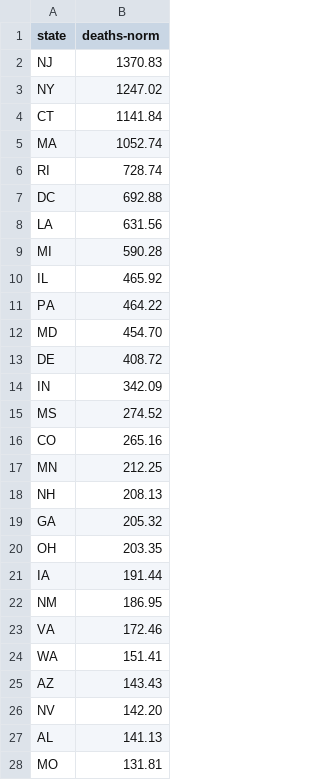
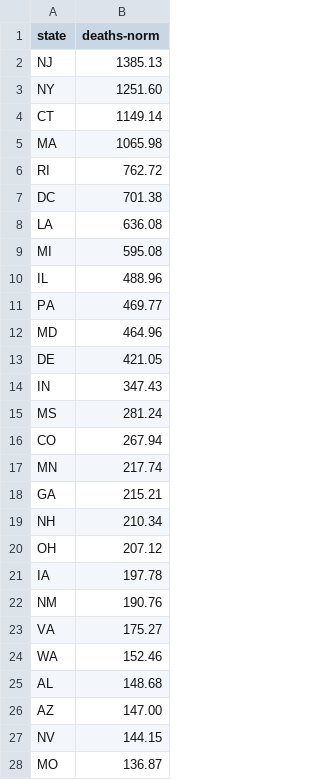
Before and after one commit to garykac/covid19, a CSV file: deaths-norm/deaths-norm-data.csv, drawn as a sheet; only a part is shown; the diff covers the shown part only.

```diff
--- a/deaths-norm/deaths-norm-data.csv
+++ b/deaths-norm/deaths-norm-data.csv
@@ -1,28 +1,28 @@
 state,deaths-norm
-NJ,1370.83
-NY,1247.02
-CT,1141.84
-MA,1052.74
-RI,728.74
-DC,692.88
-LA,631.56
-MI,590.28
-IL,465.92
-PA,464.22
-MD,454.70
-DE,408.72
-IN,342.09
-MS,274.52
-CO,265.16
-MN,212.25
-NH,208.13
-GA,205.32
-OH,203.35
-IA,191.44
-NM,186.95
-VA,172.46
-WA,151.41
-AZ,143.43
-NV,142.20
-AL,141.13
-MO,131.81
+NJ,1385.13
+NY,1251.60
+CT,1149.14
+MA,1065.98
+RI,762.72
+DC,701.38
+LA,636.08
+MI,595.08
+IL,488.96
+PA,469.77
+MD,464.96
+DE,421.05
+IN,347.43
+MS,281.24
+CO,267.94
+MN,217.74
+GA,215.21
+NH,210.34
+OH,207.12
+IA,197.78
+NM,190.76
+VA,175.27
+WA,152.46
+AL,148.68
+AZ,147.00
+NV,144.15
+MO,136.87
```
Also changed, not shown: 3 added rows, 3 removed rows and 13 edited cells elsewhere in this file, cases-norm/cases-norm-data.csv, cases/cases-data.csv, 15 other files.
